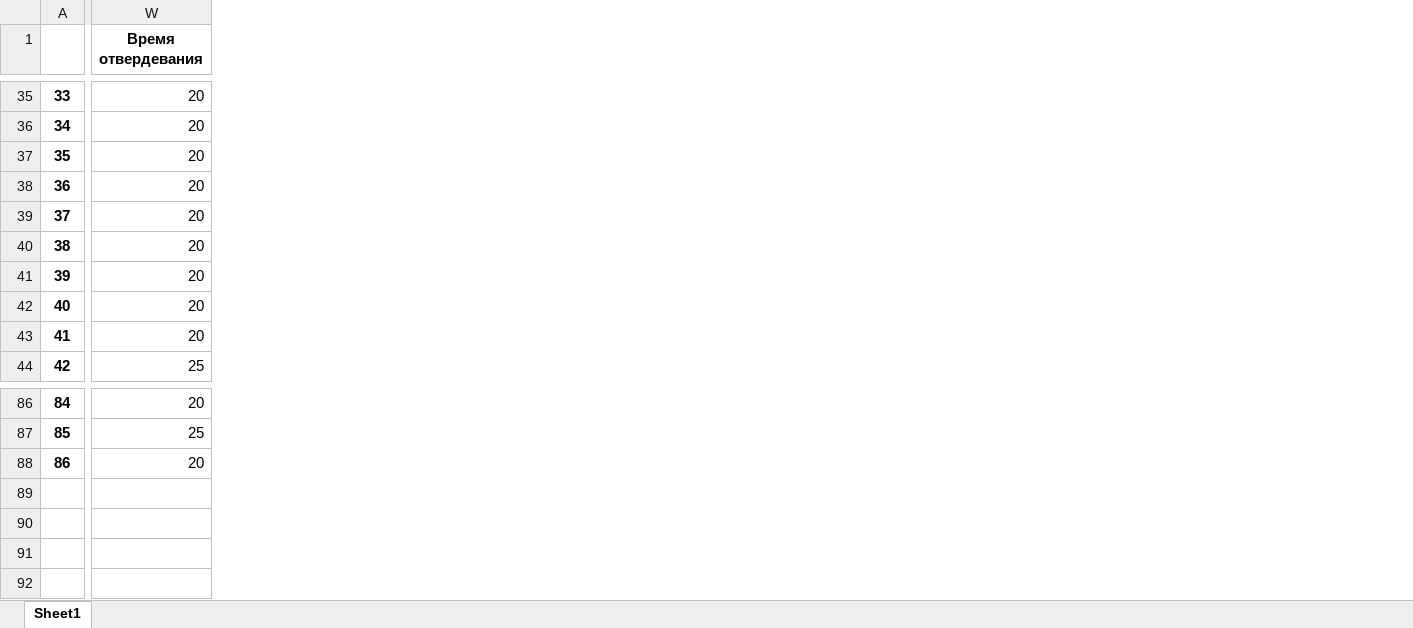
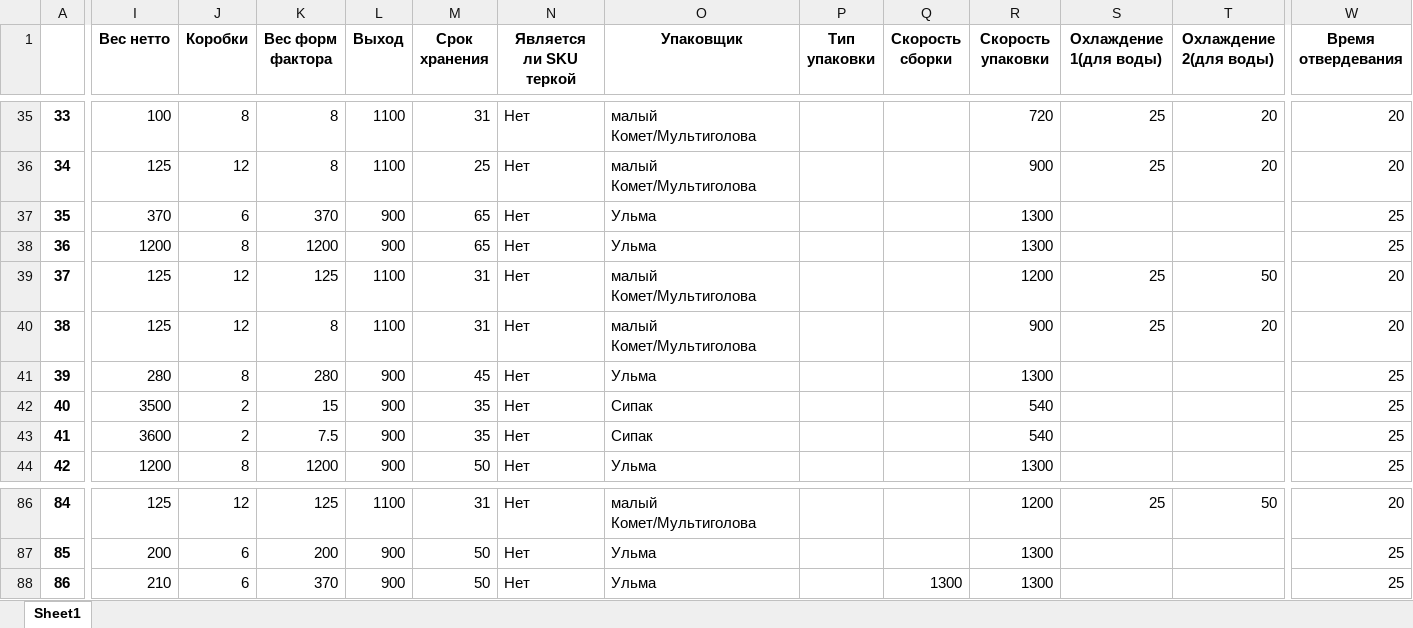
Before and after one commit to nkrokhmal/umalat, an Excel workbook: app/data/static/params/mozzarella.xlsx, sheet Sheet1, drawn as a sheet; only a part is shown, gaps mark what is left out; values as stored, in another font and other column widths than the file's, no borders; charts and pictures not drawn; the diff covers the shown part only; the diff names each change by its address in the sheet, - before the commit and + after, or states it on an @@ line.

```diff
--- a/app/data/static/params/mozzarella.xlsx (sheet Sheet1)
+++ b/app/data/static/params/mozzarella.xlsx (sheet Sheet1)
@@ column I (Вес нетто) unhidden, rows 35-44: 100 | 125 | 370 | 1200 | 125 | 125 | 280 | 3500 | 3600 | 1200; rows 86-88: 125 | 200 | 210 @@
@@ column J (Коробки) unhidden, rows 35-44: 8 | 12 | 6 | 8 | 12 | 12 | 8 | 2 | 2 | 8; rows 86-88: 12 | 6 | 6 @@
@@ column K (Вес форм фактора) unhidden, rows 35-44: 8 | 8 | 370 | 1200 | 125 | 8 | 280 | 15 | 7.5 | 1200; rows 86-88: 125 | 200 | 370 @@
@@ column L (Выход) unhidden, rows 35-44: 1100 | 1100 | 900 | 900 | 1100 | 1100 | 900 | 900 | 900 | 900; rows 86-88: 1100 | 900 | 900 @@
@@ column M (Срок хранения) unhidden, rows 35-44: 31 | 25 | 65 | 65 | 31 | 31 | 45 | 35 | 35 | 50; rows 86-88: 31 | 50 | 50 @@
@@ column N (Является ли SKU теркой) unhidden, rows 35-44: all Нет; rows 86-88: all Нет @@
@@ column O (Упаковщик) unhidden, rows 35-44: малый Комет/Мультиголова | малый Комет/Мультиголова | Ульма | Ульма | малый Комет/Мультиголова | малый Комет/Мультиголова | Ульма | Сипак | Сипак | Ульма; rows 86-88: малый Комет/Мультиголова | Ульма | Ульма @@
@@ column P (Тип упаковки) unhidden, empty @@
@@ column Q (Скорость сборки) unhidden, row 88: 1300 @@
@@ column R (Скорость упаковки) unhidden, rows 35-44: 720 | 900 | 1300 | 1300 | 1200 | 900 | 1300 | 540 | 540 | 1300; rows 86-88: 1200 | 1300 | 1300 @@
@@ column S (Охлаждение 1(для воды)) unhidden, rows 35-40: 25 | 25 |  |  | 25 | 25; row 86: 25 @@
@@ column T (Охлаждение 2(для воды)) unhidden, rows 35-40: 20 | 20 |  |  | 50 | 20; row 86: 50 @@
-W37:W38 (Время отвердевания): 20
+W37:W38 (Время отвердевания): 25
-W41:W43 (Время отвердевания): 20
+W41:W43 (Время отвердевания): 25
-W88 (Время отвердевания): 20
+W88 (Время отвердевания): 25
```
Also changed, not shown: 26 edited cells elsewhere in this sheet, hidden cells, 2 other files.
